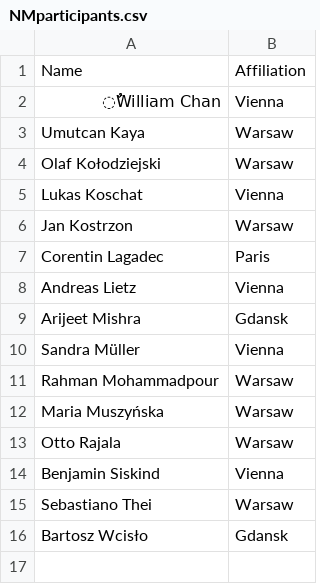
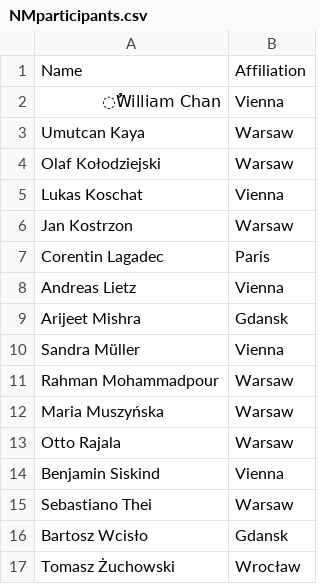
Before and after one commit to impanset/impanset.github.io, a CSV file: _data/NMparticipants.csv, drawn as a sheet.

```diff
--- a/_data/NMparticipants.csv
+++ b/_data/NMparticipants.csv
@@ -16 +16,2 @@ Sebastiano Thei,Warsaw
 Bartosz Wcisło,Gdansk
+Tomasz Żuchowski, Wrocław
```
Also changed, not shown: 8 other files.
